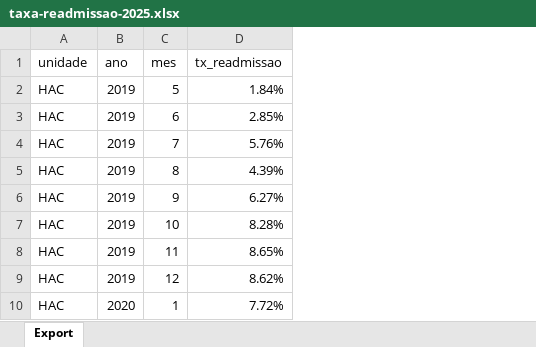
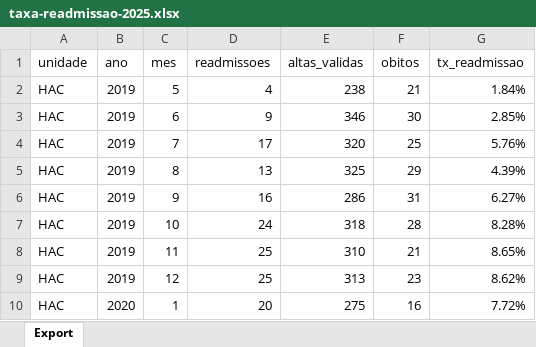
Before and after one commit to transparencia-mg/fhemig_taxa-readmissao, an Excel workbook: upload/taxa-readmissao-2025.xlsx, sheet Export, drawn as a sheet; only a part is shown; values as stored, in another font and other column widths than the file's, no borders; the diff names each change by its address in the sheet, - before the commit and + after, or states it on an @@ line.

Commit message:
Carregando dados de maio/2026 novas colunas

```diff
--- a/upload/taxa-readmissao-2025.xlsx (sheet Export)
+++ b/upload/taxa-readmissao-2025.xlsx (sheet Export)
+column D (readmissoes), rows 2-10: 4 | 9 | 17 | 13 | 16 | 24 | 25 | 25 | 20
+column E (altas_validas), rows 2-10: 238 | 346 | 320 | 325 | 286 | 318 | 310 | 313 | 275
+column F (obitos), rows 2-10: 21 | 30 | 25 | 29 | 31 | 28 | 21 | 23 | 16
```
